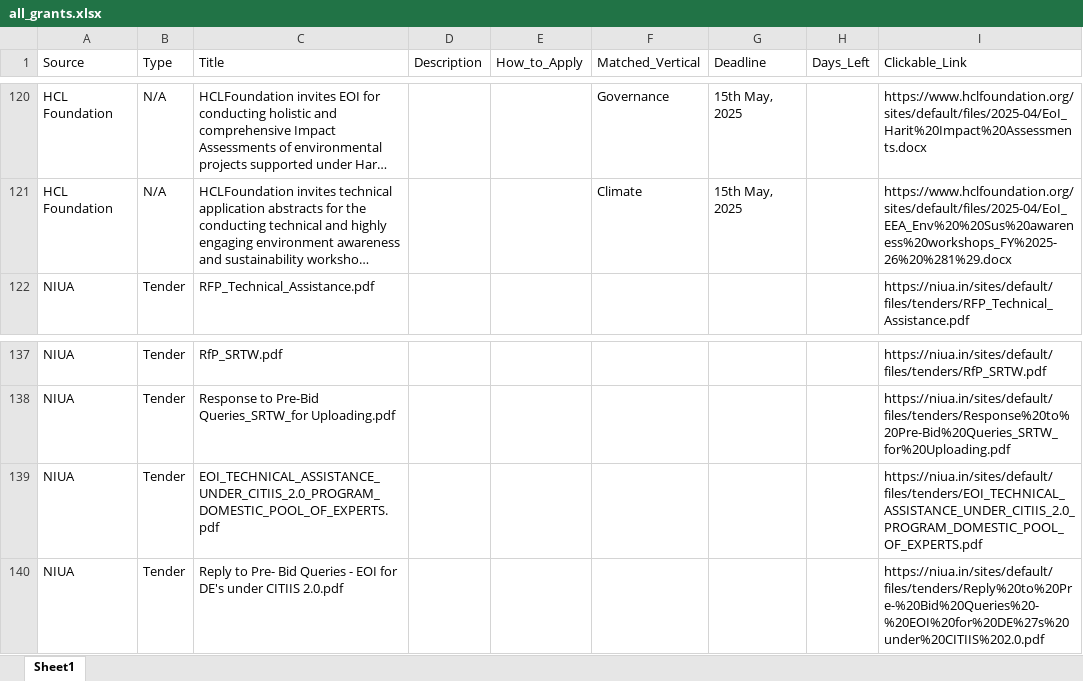
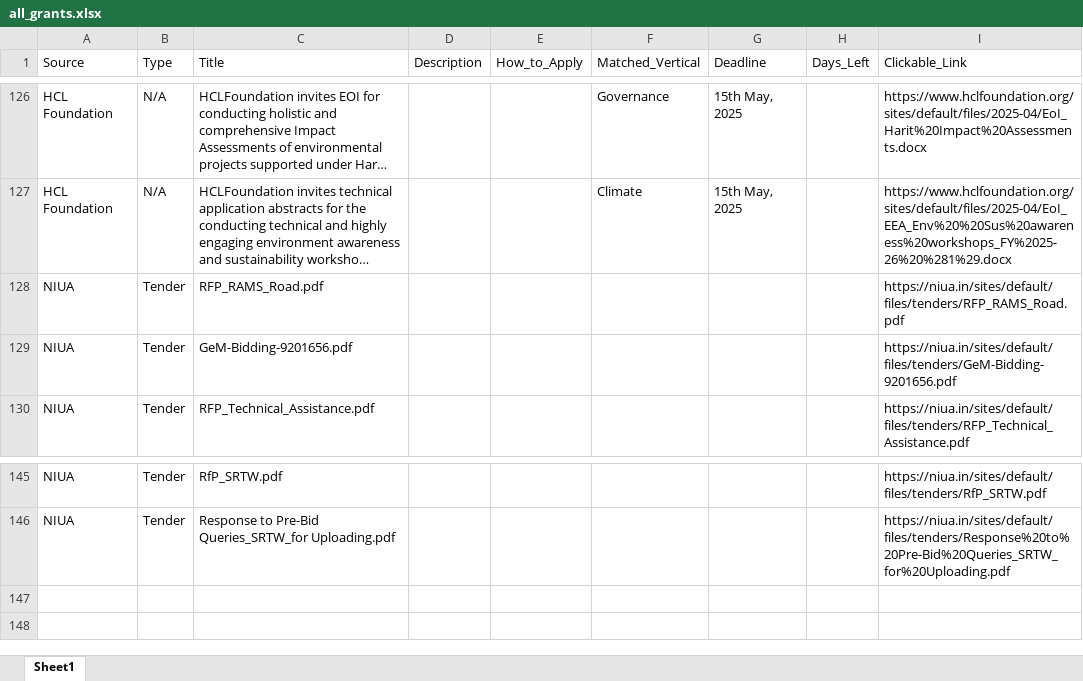
Before and after one commit to RajuSakshena/all-scraping, an Excel workbook: all_grants.xlsx, sheet Sheet1, drawn as a sheet; only a part is shown, gaps mark what is left out; long unchanged cells end in …; values as stored, in another font and other column widths than the file's, no borders; removed rows and columns are numbered as before the commit, all else as after; the diff covers the shown part only; the diff names each change by its address in the sheet, - before the commit and + after, or states it on an @@ line.

```diff
--- a/all_grants.xlsx (sheet Sheet1)
+++ b/all_grants.xlsx (sheet Sheet1)
+row 128: NIUA | Tender | RFP_RAMS_Road.pdf |  |  |  |  |  | https://niua.in/sites/default/files/tenders/RFP_RAMS_Road.pdf
+row 129: NIUA | Tender | GeM-Bidding-9201656.pdf |  |  |  |  |  | https://niua.in/sites/default/files/tenders/GeM-Bidding-9201656.pdf
-row 139: NIUA | Tender | EOI_TECHNICAL_ASSISTANCE_UNDER_CITIIS_2.0_PROGRAM_DOMESTIC_POOL_OF_EXPERTS.pdf |  |  |  |  |  | https://niua.in/sites/default/files/tenders/EOI_TECHNICAL_ASSISTANCE_UNDER_CITIIS_2.0_PROGRAM_DOMESTIC_POOL_OF_EXPERTS.pdf
-row 140: NIUA | Tender | Reply to Pre- Bid Queries - EOI for DE's under CITIIS 2.0.pdf |  |  |  |  |  | https://niua.in/sites/default/files/tenders/Reply%20to%20Pre-%20Bid%20Queries%20-%20EOI%20for%20DE%27s%20under%20CITIIS%202.0.pdf
```
Also changed, not shown: 34 added rows, 28 removed rows and 87 edited cells elsewhere in this sheet.
